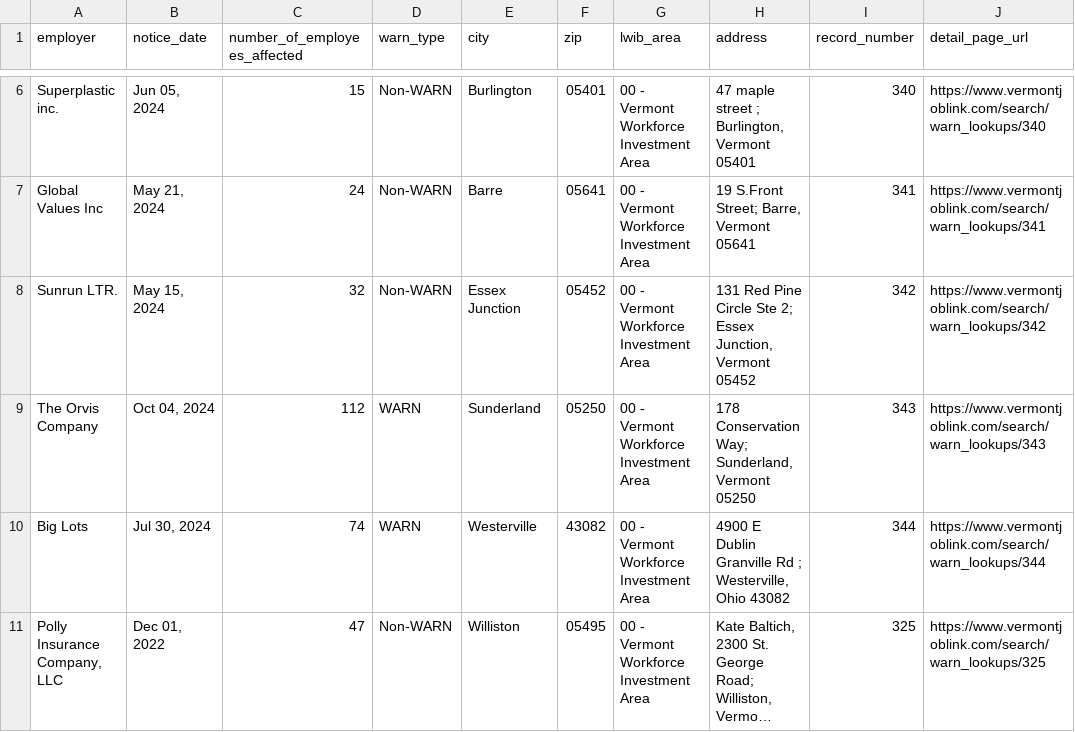
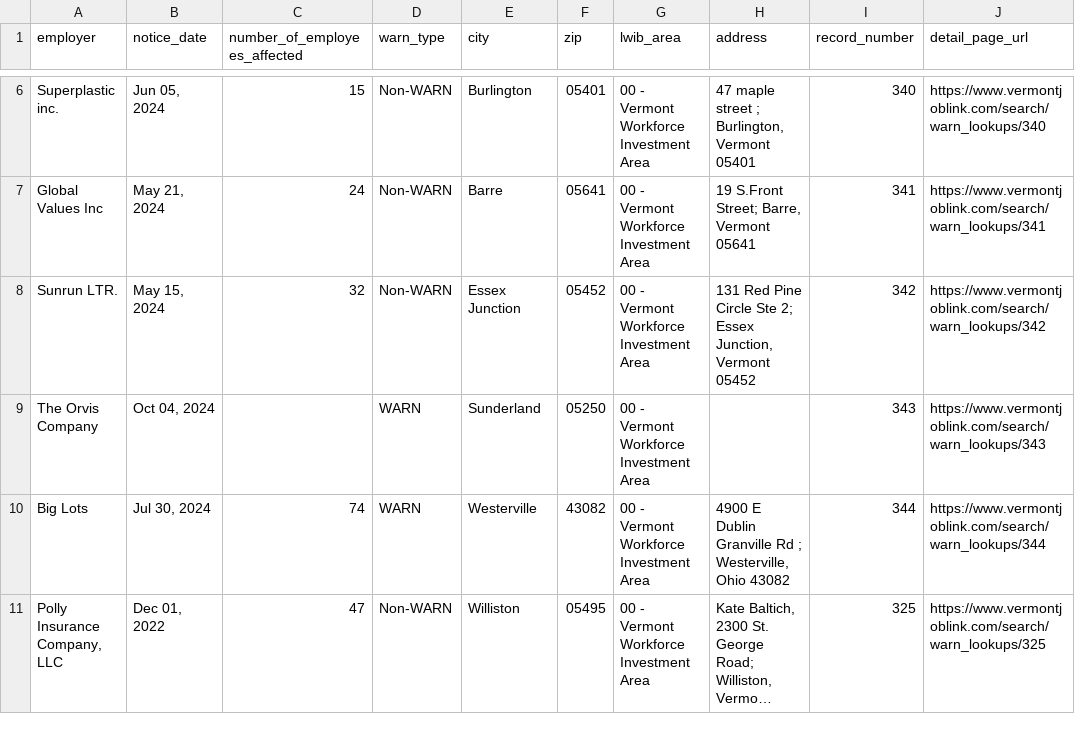
Before and after one commit to biglocalnews/layoff-watch, a CSV file: data/warn-transformer/raw/vt.csv, drawn as a sheet; only a part is shown, gaps mark what is left out; long unchanged cells end in ….

```diff
--- a/data/warn-transformer/raw/vt.csv
+++ b/data/warn-transformer/raw/vt.csv
@@ -8,3 +8,3 @@ Global Values Inc,"May 21, 2024",24,Non-WARN,Barre,05641,00 - Vermont Workforce
 Sunrun LTR.,"May 15, 2024",32,Non-WARN,Essex Junction,05452,00 - Vermont Workforce Investment Area,"131 Red Pine Circle Ste 2; Essex Junction, Vermont 05452",342,https://www.vermontjoblink.com/search/warn_lookups/342
-The Orvis Company,"Oct 04, 2024",112,WARN,Sunderland,05250,00 - Vermont Workforce Investment Area,"178 Conservation Way; Sunderland, Vermont 05250",343,https://www.vermontjoblink.com/search/warn_lookups/343
+The Orvis Company,"Oct 04, 2024",,WARN,Sunderland,05250,00 - Vermont Workforce Investment Area,,343,https://www.vermontjoblink.com/search/warn_lookups/343
 Big Lots,"Jul 30, 2024",74,WARN,Westerville,43082,00 - Vermont Workforce Investment Area,"4900 E Dublin Granville Rd ; Westerville, Ohio 43082",344,https://www.vermontjoblink.com/search/warn_lookups/344
```
Also changed, not shown: data/warn-transformer/raw/co.csv, 4 other files.
